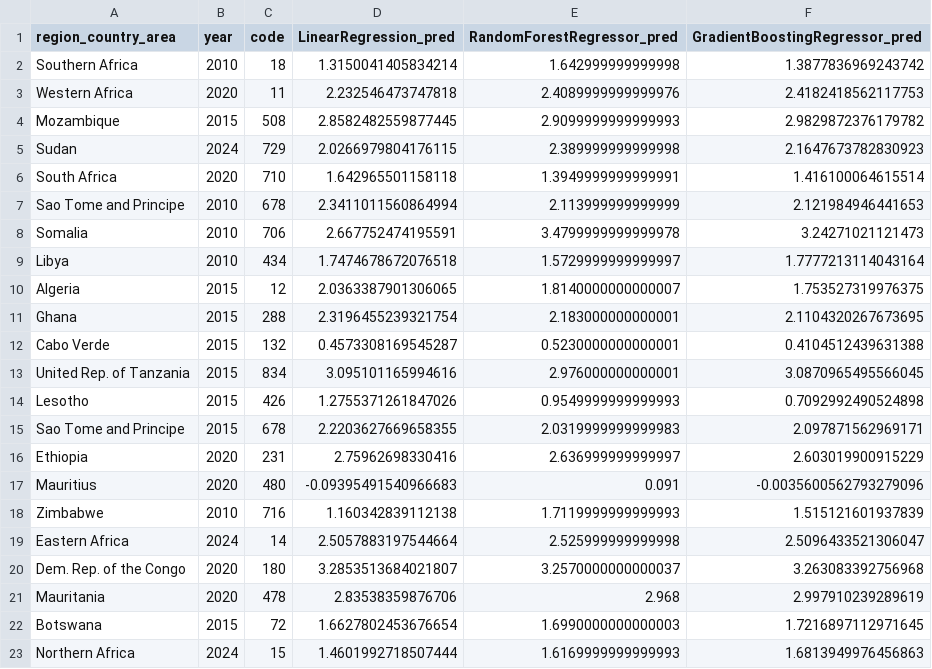
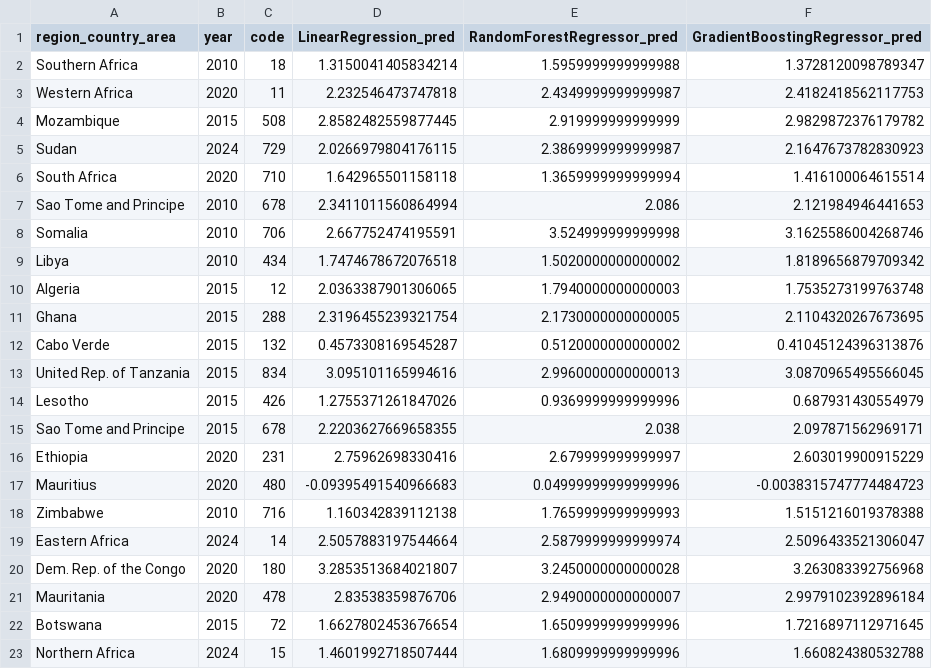
Before and after one commit to GHEASANDRINEMAWEN/Africa-Population-Trend-and-Health-Analysis-UN-dataset-, a CSV file: results/predictions/h2_predictions.csv, drawn as a sheet; only a part is shown; the diff covers the shown part only.

```diff
--- a/results/predictions/h2_predictions.csv
+++ b/results/predictions/h2_predictions.csv
@@ -1,23 +1,23 @@
 region_country_area,year,code,LinearRegression_pred,RandomForestRegressor_pred,GradientBoostingRegressor_pred
-Southern Africa,2010,18,1.3150041405834214,1.642999999999998,1.3877836969243742
-Western Africa,2020,11,2.232546473747818,2.4089999999999976,2.4182418562117753
-Mozambique,2015,508,2.8582482559877445,2.9099999999999993,2.9829872376179782
-Sudan,2024,729,2.0266979804176115,2.389999999999998,2.1647673782830923
-South Africa,2020,710,1.642965501158118,1.3949999999999991,1.416100064615514
-Sao Tome and Principe,2010,678,2.3411011560864994,2.113999999999999,2.121984946441653
-Somalia,2010,706,2.667752474195591,3.4799999999999978,3.24271021121473
-Libya,2010,434,1.7474678672076518,1.5729999999999997,1.7777213114043164
-Algeria,2015,12,2.0363387901306065,1.8140000000000007,1.753527319976375
-Ghana,2015,288,2.3196455239321754,2.183000000000001,2.1104320267673695
-Cabo Verde,2015,132,0.4573308169545287,0.5230000000000001,0.4104512439631388
-United Rep. of Tanzania,2015,834,3.095101165994616,2.976000000000001,3.0870965495566045
-Lesotho,2015,426,1.2755371261847026,0.9549999999999993,0.7092992490524898
-Sao Tome and Principe,2015,678,2.2203627669658355,2.0319999999999983,2.097871562969171
-Ethiopia,2020,231,2.75962698330416,2.636999999999997,2.603019900915229
-Mauritius,2020,480,-0.09395491540966683,0.091,-0.0035600562793279096
-Zimbabwe,2010,716,1.160342839112138,1.7119999999999993,1.515121601937839
-Eastern Africa,2024,14,2.5057883197544664,2.525999999999998,2.5096433521306047
-Dem. Rep. of the Congo,2020,180,3.2853513684021807,3.2570000000000037,3.263083392756968
-Mauritania,2020,478,2.83538359876706,2.968,2.997910239289619
-Botswana,2015,72,1.6627802453676654,1.6990000000000003,1.7216897112971645
-Northern Africa,2024,15,1.4601992718507444,1.6169999999999993,1.6813949976456863
+Southern Africa,2010,18,1.3150041405834214,1.5959999999999988,1.3728120098789347
+Western Africa,2020,11,2.232546473747818,2.4349999999999987,2.4182418562117753
+Mozambique,2015,508,2.8582482559877445,2.919999999999999,2.9829872376179782
+Sudan,2024,729,2.0266979804176115,2.3869999999999987,2.1647673782830923
+South Africa,2020,710,1.642965501158118,1.3659999999999994,1.416100064615514
+Sao Tome and Principe,2010,678,2.3411011560864994,2.086,2.121984946441653
+Somalia,2010,706,2.667752474195591,3.524999999999998,3.1625586004268746
+Libya,2010,434,1.7474678672076518,1.5020000000000002,1.8189656879709342
+Algeria,2015,12,2.0363387901306065,1.7940000000000003,1.7535273199763748
+Ghana,2015,288,2.3196455239321754,2.1730000000000005,2.1104320267673695
+Cabo Verde,2015,132,0.4573308169545287,0.5120000000000002,0.41045124396313876
+United Rep. of Tanzania,2015,834,3.095101165994616,2.9960000000000013,3.0870965495566045
+Lesotho,2015,426,1.2755371261847026,0.9369999999999996,0.687931430554979
+Sao Tome and Principe,2015,678,2.2203627669658355,2.038,2.097871562969171
+Ethiopia,2020,231,2.75962698330416,2.679999999999997,2.603019900915229
+Mauritius,2020,480,-0.09395491540966683,0.04999999999999996,-0.0038315747774484723
+Zimbabwe,2010,716,1.160342839112138,1.7659999999999993,1.5151216019378388
+Eastern Africa,2024,14,2.5057883197544664,2.5879999999999974,2.5096433521306047
+Dem. Rep. of the Congo,2020,180,3.2853513684021807,3.2450000000000028,3.263083392756968
+Mauritania,2020,478,2.83538359876706,2.9490000000000007,2.9979102392896184
+Botswana,2015,72,1.6627802453676654,1.6509999999999996,1.7216897112971645
+Northern Africa,2024,15,1.4601992718507444,1.6809999999999996,1.660824380532788
```
Also changed, not shown: 40 edited cells elsewhere in this file, results/predictions/h1_predictions.csv, results/predictions/h3_predictions.csv, 16 other files.
